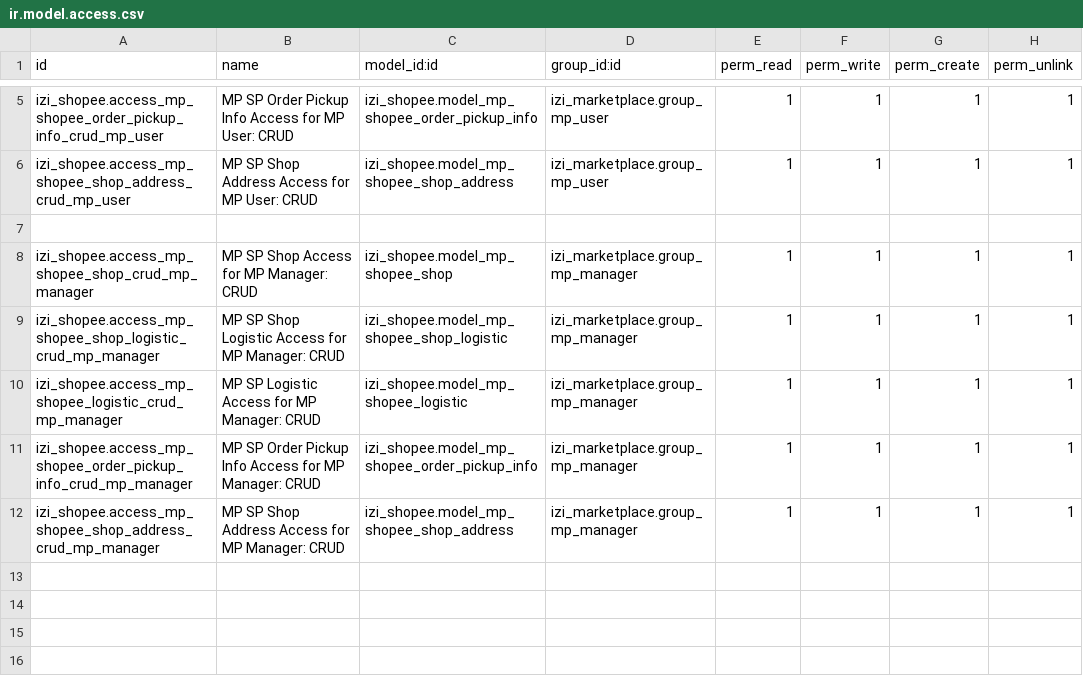
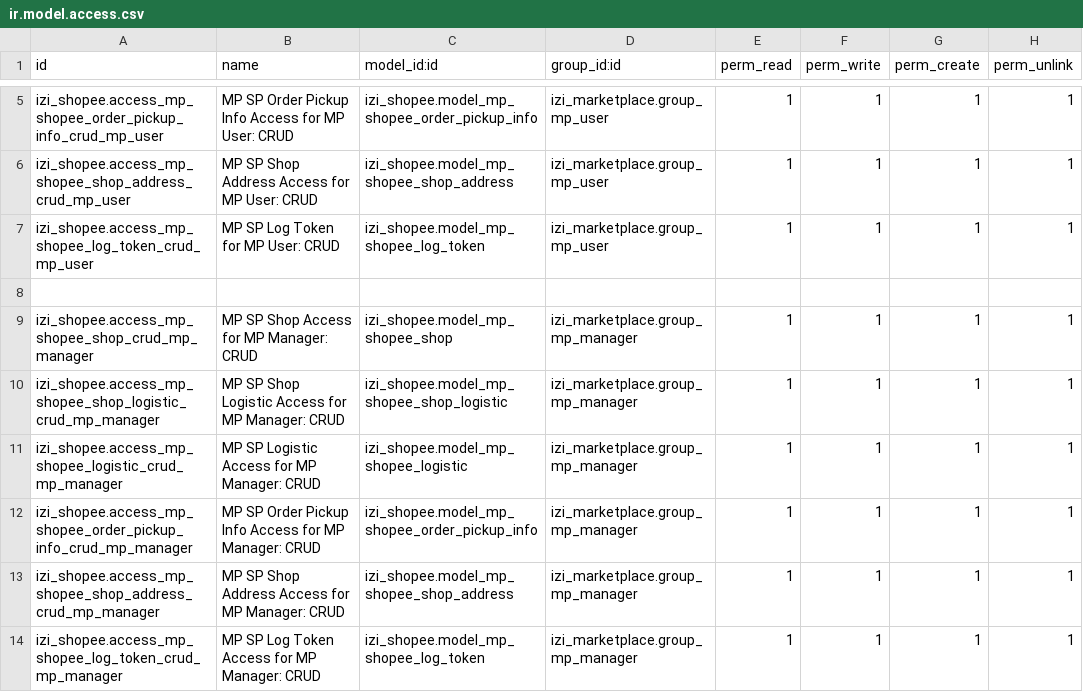
Before and after one commit to yourant/Sandyhartono, a CSV file: izi_shopee/security/ir.model.access.csv, drawn as a sheet; only a part is shown, gaps mark what is left out.

Commit message:
[ADD][izi_sp] mp shopee log token

```diff
--- a/izi_shopee/security/ir.model.access.csv
+++ b/izi_shopee/security/ir.model.access.csv
@@ -6,2 +6,3 @@
 "izi_shopee.access_mp_shopee_shop_address_crud_mp_user","MP SP Shop Address Access for MP User: CRUD","izi_shopee.model_mp_shopee_shop_address","izi_marketplace.group_mp_user",1,1,1,1
+"izi_shopee.access_mp_shopee_log_token_crud_mp_user","MP SP Log Token for MP User: CRUD","izi_shopee.model_mp_shopee_log_token","izi_marketplace.group_mp_user",1,1,1,1
 
@@ -12 +13,2 @@
 "izi_shopee.access_mp_shopee_shop_address_crud_mp_manager","MP SP Shop Address Access for MP Manager: CRUD","izi_shopee.model_mp_shopee_shop_address","izi_marketplace.group_mp_manager",1,1,1,1
+"izi_shopee.access_mp_shopee_log_token_crud_mp_manager","MP SP Log Token Access for MP Manager: CRUD","izi_shopee.model_mp_shopee_log_token","izi_marketplace.group_mp_manager",1,1,1,1
```
Also changed, not shown: 5 other files.
